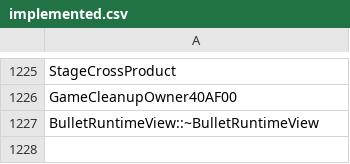
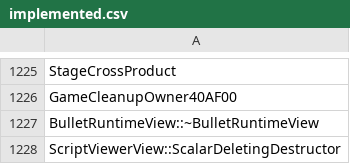
Before and after one commit to N0zoM1z0/th10, a CSV file: config/implemented.csv, drawn as a sheet; only a part is shown, gaps mark what is left out.

```diff
--- a/config/implemented.csv
+++ b/config/implemented.csv
@@ -1227 +1227,2 @@ GameCleanupOwner40AF00
 BulletRuntimeView::~BulletRuntimeView
+ScriptViewerView::ScalarDeletingDestructor
```
Also changed, not shown: config/matches.csv, config/reccmp-functions.csv, 7 other files.
